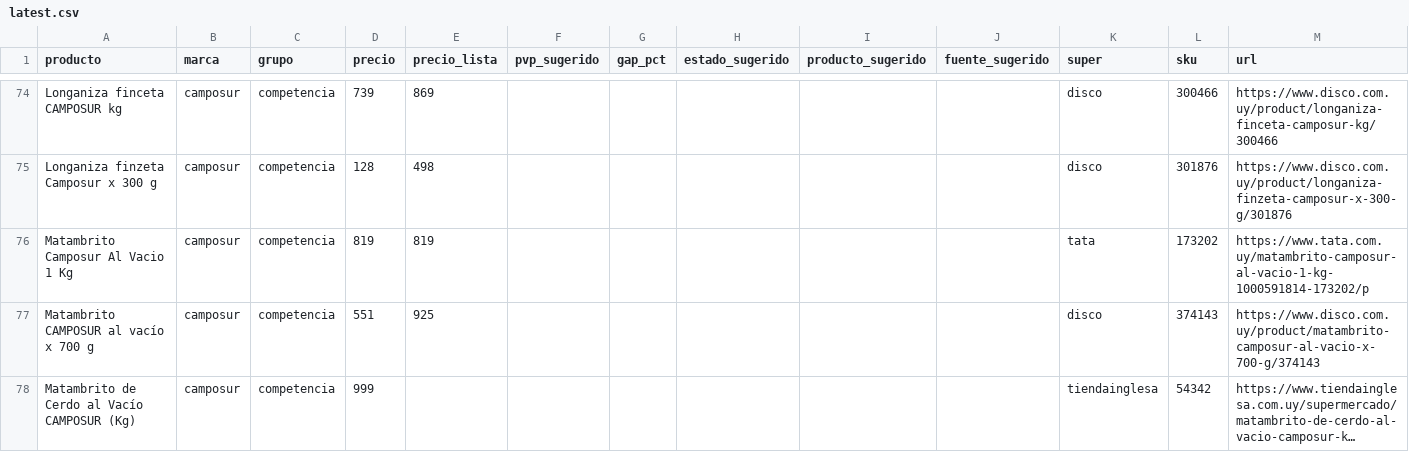
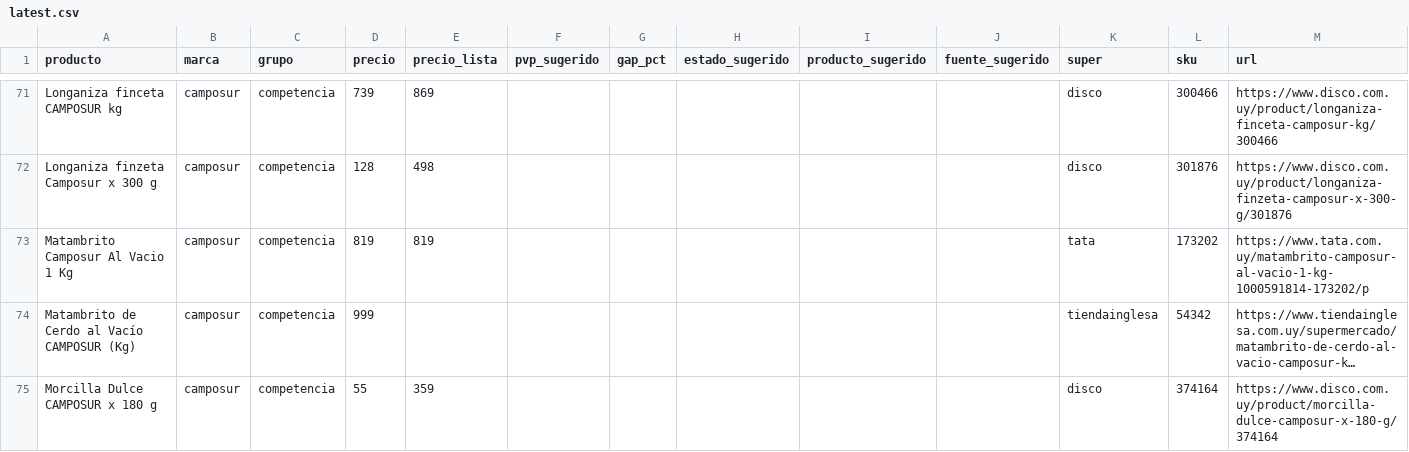
Before and after one commit to ignaciocasuriaga-dot/app-sarubbi, a CSV file: public/data/latest.csv, drawn as a sheet; only a part is shown, gaps mark what is left out; the shorter side is filled out with more unchanged rows; long unchanged cells end in …; the diff covers the shown part only; the diff names each change by its address in the sheet, - before the commit and + after, or states it on an @@ line.

```diff
--- a/public/data/latest.csv
+++ b/public/data/latest.csv
-row 77: Matambrito CAMPOSUR al vacío x 700 g | camposur | competencia | 551 | 925 |  |  |  |  |  | disco | 374143 | https://www.disco.com.uy/product/matambrito-camposur-al-vacio-x-700-g/374143
```
Also changed, not shown: 8 removed rows and 2 edited cells elsewhere in this file, 3 other files.
